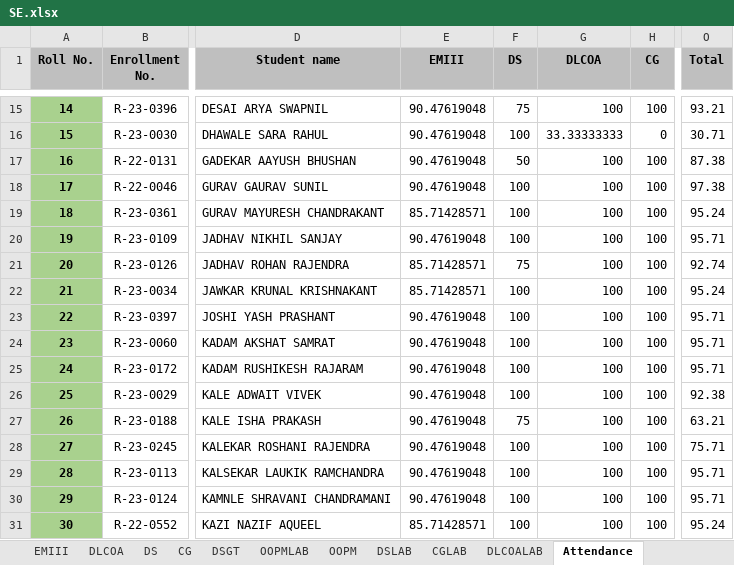
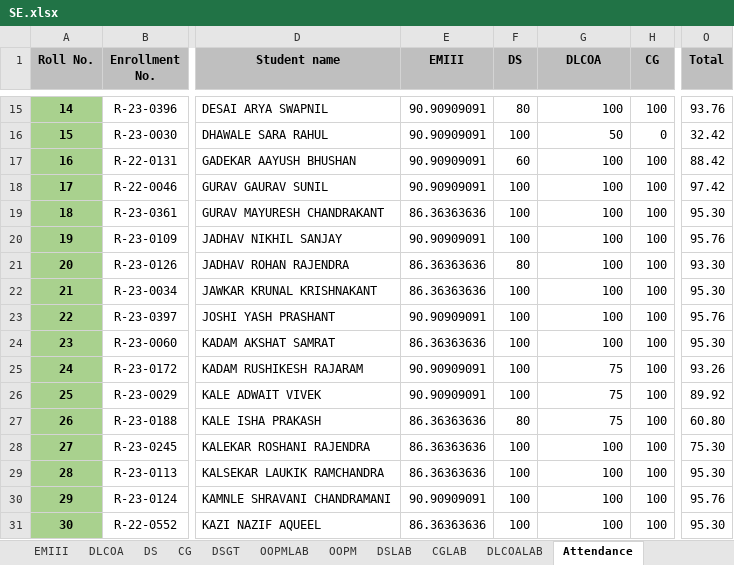
Before and after one commit to samiyak14/flask_study, an Excel workbook: workbooks/SE.xlsx, sheet Attendance, drawn as a sheet; only a part is shown, gaps mark what is left out; values as stored, in another font and other column widths than the file's, no borders; conditional formats not drawn; the diff covers the shown part only; the diff names each change by its address in the sheet, - before the commit and + after, or states it on an @@ line.

```diff
--- a/workbooks/SE.xlsx (sheet Attendance)
+++ b/workbooks/SE.xlsx (sheet Attendance)
-E15:E18 (EMIII): 90.47619048
+E15:E18 (EMIII): 90.90909091
-F15 (DS): 75
+F15 (DS): 80
-O15 (Total): 93.21
+O15 (Total): 93.76
-G16 (DLCOA): 33.33333333
+G16 (DLCOA): 50
-O16 (Total): 30.71
+O16 (Total): 32.42
-F17 (DS): 50
+F17 (DS): 60
-O17 (Total): 87.38
+O17 (Total): 88.42
-O18 (Total): 97.38
+O18 (Total): 97.42
-E19 (EMIII): 85.71428571
+E19 (EMIII): 86.36363636
-O19 (Total): 95.24
+O19 (Total): 95.30
-E20 (EMIII): 90.47619048
+E20 (EMIII): 90.90909091
-O20 (Total): 95.71
+O20 (Total): 95.76
-E21:E22 (EMIII): 85.71428571
+E21:E22 (EMIII): 86.36363636
-F21 (DS): 75
+F21 (DS): 80
-O21 (Total): 92.74
+O21 (Total): 93.30
-O22 (Total): 95.24
+O22 (Total): 95.30
-E23 (EMIII): 90.47619048
+E23 (EMIII): 90.90909091
-O23 (Total): 95.71
+O23 (Total): 95.76
-E24 (EMIII): 90.47619048
+E24 (EMIII): 86.36363636
-O24 (Total): 95.71
+O24 (Total): 95.30
-E25:E26 (EMIII): 90.47619048
+E25:E26 (EMIII): 90.90909091
-G25:G27 (DLCOA): 100
+G25:G27 (DLCOA): 75
-O25 (Total): 95.71
+O25 (Total): 93.26
-O26 (Total): 92.38
+O26 (Total): 89.92
-E27:E29 (EMIII): 90.47619048
+E27:E29 (EMIII): 86.36363636
-F27 (DS): 75
+F27 (DS): 80
-O27 (Total): 63.21
+O27 (Total): 60.80
-O28 (Total): 75.71
+O28 (Total): 75.30
-O29 (Total): 95.71
+O29 (Total): 95.30
-E30 (EMIII): 90.47619048
+E30 (EMIII): 90.90909091
-O30 (Total): 95.71
+O30 (Total): 95.76
-E31 (EMIII): 85.71428571
+E31 (EMIII): 86.36363636
-O31 (Total): 95.24
+O31 (Total): 95.30
```
Also changed, not shown: 149 edited cells elsewhere in this sheet, sheet DLCOA, sheet DS, sheet EMIII, workbooks/registration_details.xlsx, 1 other file.
